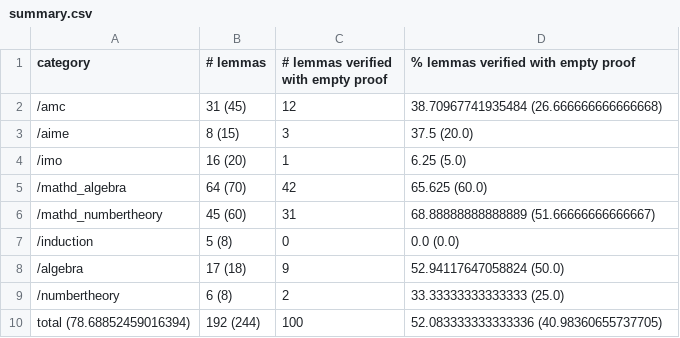
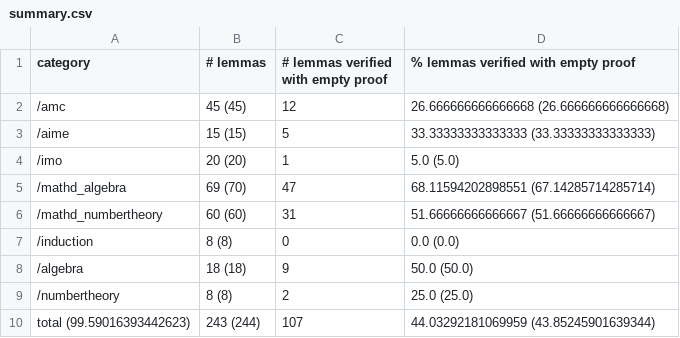
Before and after one commit to dafny-lang/miniF2F, a CSV file: results/dafny/valid/summary.csv, drawn as a sheet.

```diff
--- a/results/dafny/valid/summary.csv
+++ b/results/dafny/valid/summary.csv
@@ -1,10 +1,10 @@
 category,# lemmas,# lemmas verified with empty proof,% lemmas verified with empty proof
-/amc,31 (45),12,38.70967741935484 (26.666666666666668)
-/aime,8 (15),3,37.5 (20.0)
-/imo,16 (20),1,6.25 (5.0)
-/mathd_algebra,64 (70),42,65.625 (60.0)
-/mathd_numbertheory,45 (60),31,68.88888888888889 (51.66666666666667)
-/induction,5 (8),0,0.0 (0.0)
-/algebra,17 (18),9,52.94117647058824 (50.0)
-/numbertheory,6 (8),2,33.33333333333333 (25.0)
-total (78.68852459016394),192 (244),100,52.083333333333336 (40.98360655737705)
+/amc,45 (45),12,26.666666666666668 (26.666666666666668)
+/aime,15 (15),5,33.33333333333333 (33.33333333333333)
+/imo,20 (20),1,5.0 (5.0)
+/mathd_algebra,69 (70),47,68.11594202898551 (67.14285714285714)
+/mathd_numbertheory,60 (60),31,51.66666666666667 (51.66666666666667)
+/induction,8 (8),0,0.0 (0.0)
+/algebra,18 (18),9,50.0 (50.0)
+/numbertheory,8 (8),2,25.0 (25.0)
+total (99.59016393442623),243 (244),107,44.03292181069959 (43.85245901639344)
```
Also changed, not shown: 4 other files.
